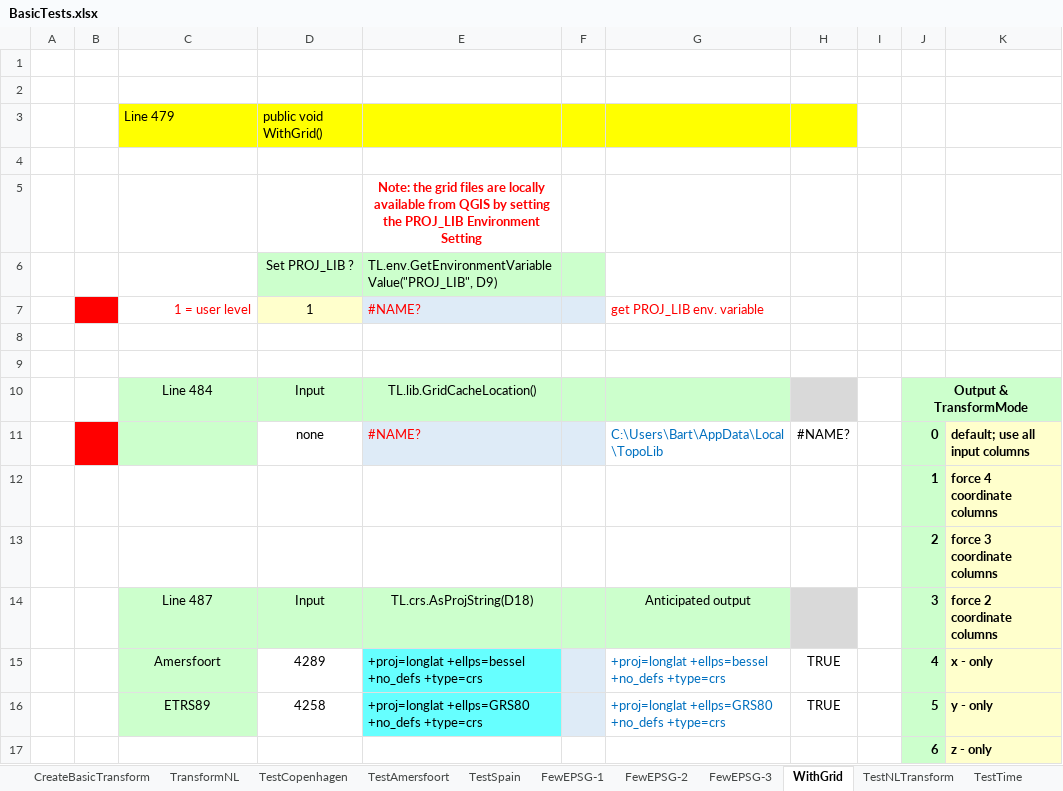
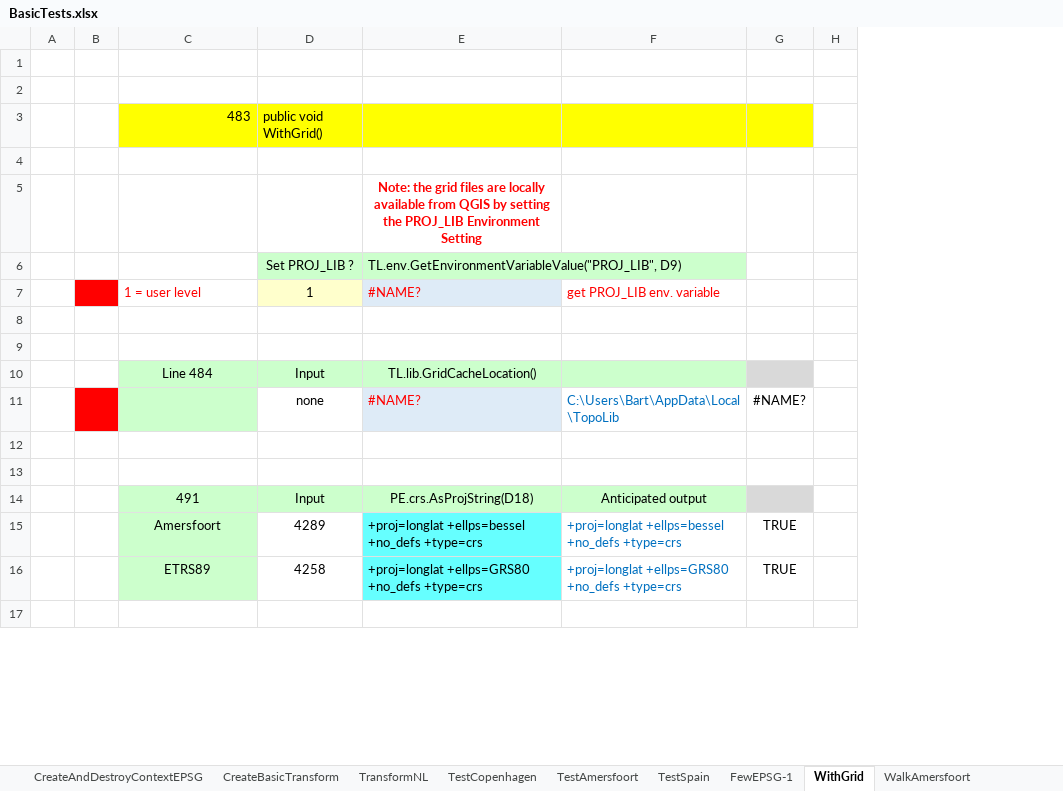
Before and after one commit to MrBeee/ProjExcel, an Excel workbook: ProjExcel/BasicTests.xlsx, sheet WithGrid, drawn as a sheet; only a part is shown; values as stored, in another font and other column widths than the file's, no borders; conditional formats not drawn; removed rows and columns are numbered as before the commit, all else as after; the diff covers the shown part only; the diff names each change by its address in the sheet, - before the commit and + after, or states it on an @@ line.

```diff
--- a/ProjExcel/BasicTests.xlsx (sheet WithGrid)
+++ b/ProjExcel/BasicTests.xlsx (sheet WithGrid)
-sheet tab: FewEPSG-2
-sheet tab: FewEPSG-3
+sheet tab: WalkAmersfoort
-column F, empty
-column I, empty
-column J, rows 10-17: Output & TransformMode | 0 | 1 | 2 | 3 | 4 | 5 | 6
-column K, rows 11-17: default; use all input columns | force 4 coordinate columns | force 3 coordinate columns | force 2 coordinate columns | x - only | y - only | z - only
+column H, empty
-C3: Line 479
+C3: 483
-C7 alignment: right
+C7 alignment: left
-row 12:  |  |  |  |  |  |  |  |  | 1 | force 4 coordinate columns
+row 12: (empty)
-row 13:  |  |  |  |  |  |  |  |  | 2 | force 3 coordinate columns
+row 13: (empty)
-C14: Line 487
+C14: 491
-E14: TL.crs.AsProjString(D18)
+E14: PE.crs.AsProjString(D18)
-row 17:  |  |  |  |  |  |  |  |  | 6 | z - only
+row 17: (empty)
```
Also changed, not shown: 23 added rows, 41 removed rows, 24 edited cells and cell formats elsewhere in this sheet, sheet CreateBasicTransform, sheet FewEPSG-1, sheet TestSpain, sheet CreateAndDestroyContextEPSG, sheet TransformNL, sheet TestTime, 5 more sheets, other sheet tabs, formulas that keep their value, charts or pictures, 5 other files.
